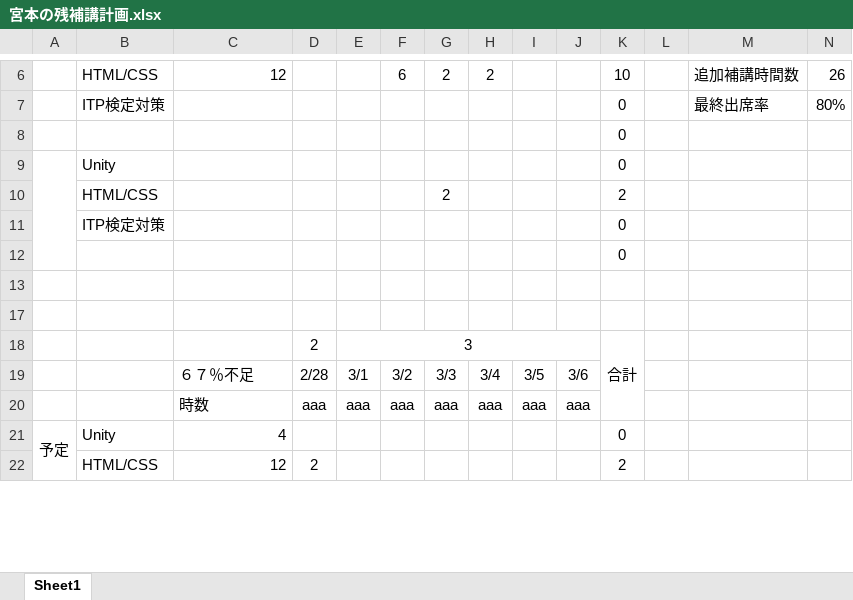
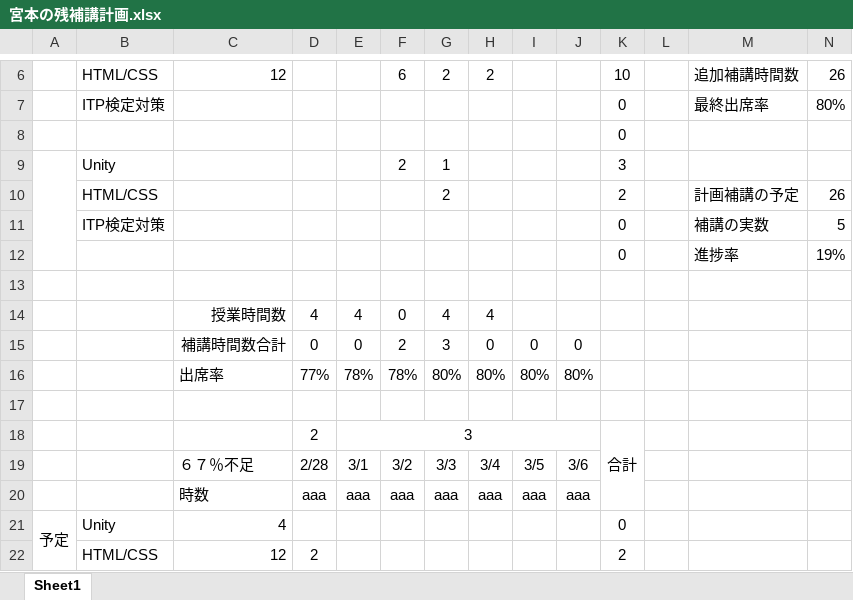
Before and after one commit to miyamoto6645/HOKOU, an Excel workbook: 宮本の残補講計画.xlsx, sheet Sheet1, drawn as a sheet; only a part is shown, gaps mark what is left out; values as stored, in another font and other column widths than the file's, no borders; removed rows and columns are numbered as before the commit, all else as after; the diff names each change by its address in the sheet, - before the commit and + after, or states it on an @@ line.

Commit message:
up

```diff
--- a/宮本の残補講計画.xlsx (sheet Sheet1)
+++ b/宮本の残補講計画.xlsx (sheet Sheet1)
-row 9:  | Unity |  |  |  |  |  |  |  |  | 0
+row 9:  | Unity |  |  |  | 2 | 1 |  |  |  | 3
-M10: (empty)
+M10: 計画補講の予定
-N10: (empty)
+N10: 26
-M11: (empty)
+M11: 補講の実数
-N11: (empty)
+N11: 5
-row 12:  |  |  |  |  |  |  |  |  |  | 0
+row 12:  |  |  |  |  |  |  |  |  |  | 0 |  | 進捗率 | 19%
@@ row 14 unhidden:  |  | 授業時間数 | 4 | 4 | 0 | 4 | 4 @@
+row 15:  |  | 補講時間数合計 | 0 | 0 | 2 | 3 | 0 | 0 | 0
+row 16:  |  | 出席率 | 77% | 78% | 78% | 80% | 80% | 80% | 80%
```
Also changed, not shown: hidden cells.
